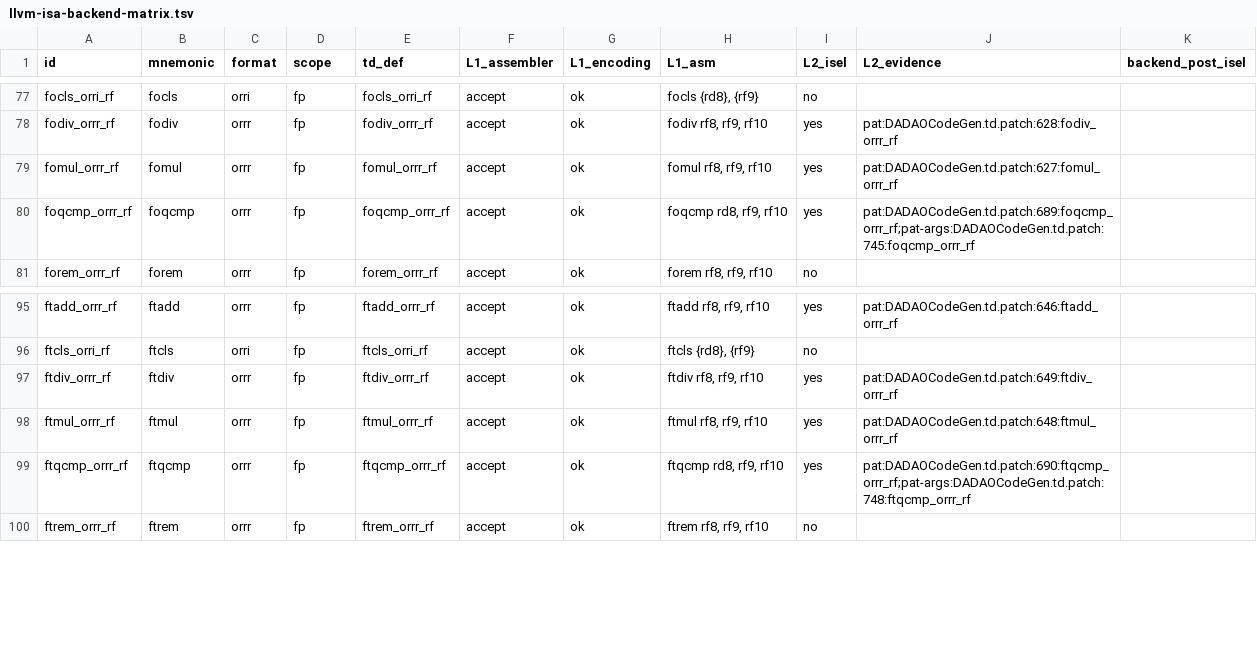
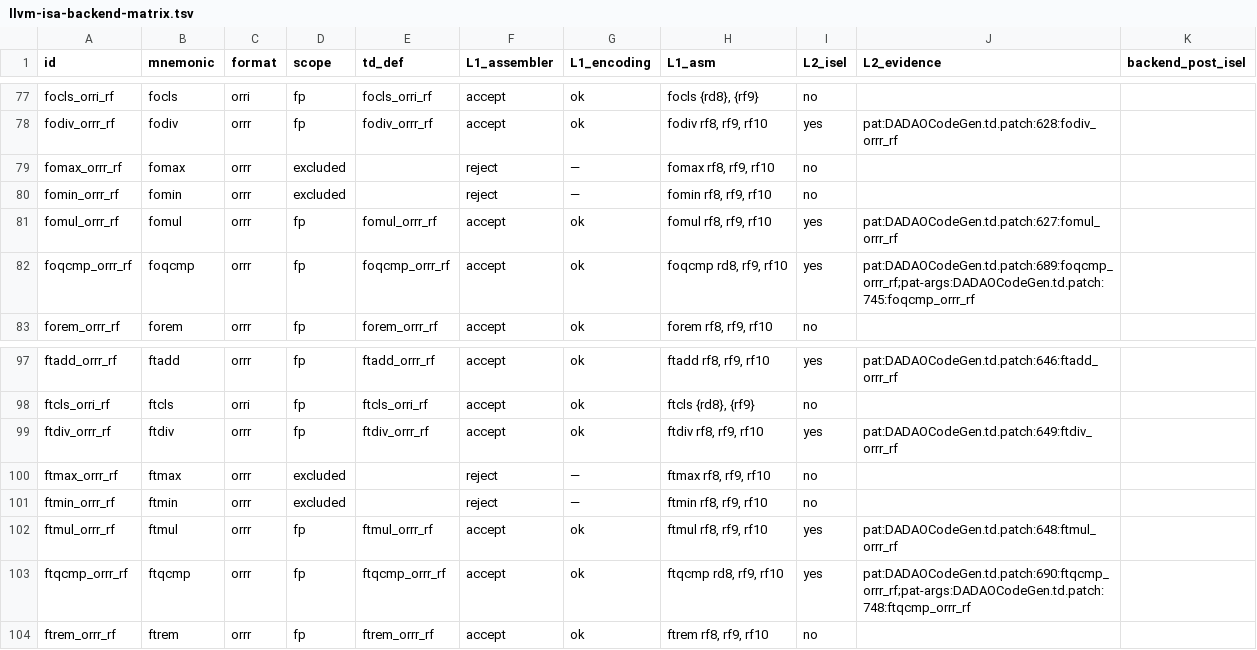
Before and after one commit to gxt/DADAO-v5, a TSV file: tools/llvm/llvm-isa-backend-matrix.tsv, drawn as a sheet; only a part is shown, gaps mark what is left out.

Commit message:
SPEC-159t: ftmin/ftmax/fomin/fomax 立册（754 minimumNumber，reviewer Accepted）
4 条 orrr（op=0x44、ha=0x26/0x27/0x2E/0x2F）；total 260→264、excluded 27→31、fp 仍 60；
六边界写清（单 NaN→数字+sNaN 置 NV、双 NaN→canonical、−0<+0、等值同号任一、不置 NX）；
SimRISC-00 §4.6 四格 + 附录；锁重算；L1 绿；证据 146/146。

```diff
--- a/tools/llvm/llvm-isa-backend-matrix.tsv
+++ b/tools/llvm/llvm-isa-backend-matrix.tsv
@@ -78,2 +78,4 @@ focls_orri_rf	focls	orri	fp	focls_orri_rf	accept	ok	focls {rd8}, {rf9}	no
 fodiv_orrr_rf	fodiv	orrr	fp	fodiv_orrr_rf	accept	ok	fodiv rf8, rf9, rf10	yes	pat:DADAOCodeGen.td.patch:628:fodiv_orrr_rf	
+fomax_orrr_rf	fomax	orrr	excluded		reject	—	fomax rf8, rf9, rf10	no		
+fomin_orrr_rf	fomin	orrr	excluded		reject	—	fomin rf8, rf9, rf10	no		
 fomul_orrr_rf	fomul	orrr	fp	fomul_orrr_rf	accept	ok	fomul rf8, rf9, rf10	yes	pat:DADAOCodeGen.td.patch:627:fomul_orrr_rf	
@@ -97,2 +99,4 @@ ftcls_orri_rf	ftcls	orri	fp	ftcls_orri_rf	accept	ok	ftcls {rd8}, {rf9}	no
 ftdiv_orrr_rf	ftdiv	orrr	fp	ftdiv_orrr_rf	accept	ok	ftdiv rf8, rf9, rf10	yes	pat:DADAOCodeGen.td.patch:649:ftdiv_orrr_rf	
+ftmax_orrr_rf	ftmax	orrr	excluded		reject	—	ftmax rf8, rf9, rf10	no		
+ftmin_orrr_rf	ftmin	orrr	excluded		reject	—	ftmin rf8, rf9, rf10	no		
 ftmul_orrr_rf	ftmul	orrr	fp	ftmul_orrr_rf	accept	ok	ftmul rf8, rf9, rf10	yes	pat:DADAOCodeGen.td.patch:648:ftmul_orrr_rf	
```
Also changed, not shown: 14 other files.
